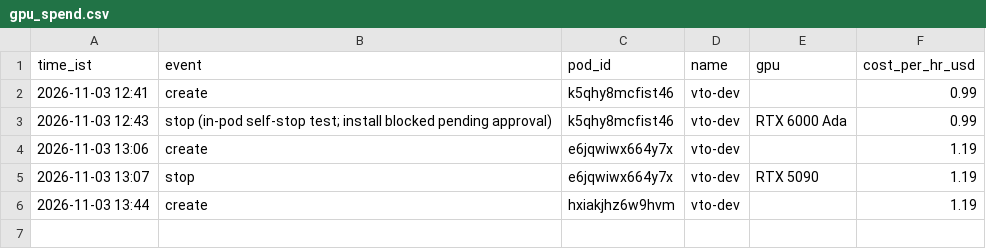
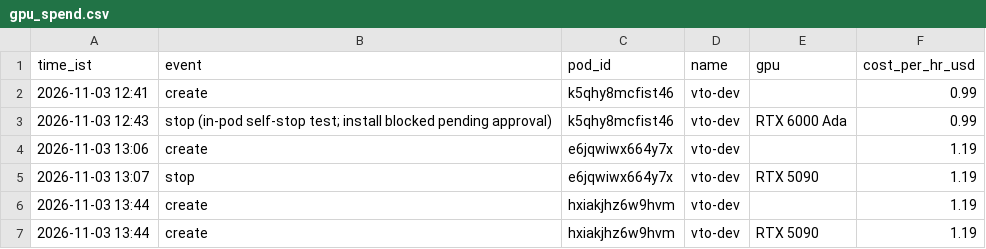
Before and after one commit to meitswami/decart-clone, a CSV file: virtual-tryon/data/gpu_spend.csv, drawn as a sheet.

```diff
--- a/virtual-tryon/data/gpu_spend.csv
+++ b/virtual-tryon/data/gpu_spend.csv
@@ -6 +6,2 @@ time_ist,event,pod_id,name,gpu,cost_per_hr_usd
 2026-11-03 13:44,create,hxiakjhz6w9hvm,vto-dev,,1.19
+2026-11-03 13:44,create,hxiakjhz6w9hvm,vto-dev,RTX 5090,1.19
```
Also changed, not shown: 1 other file.
